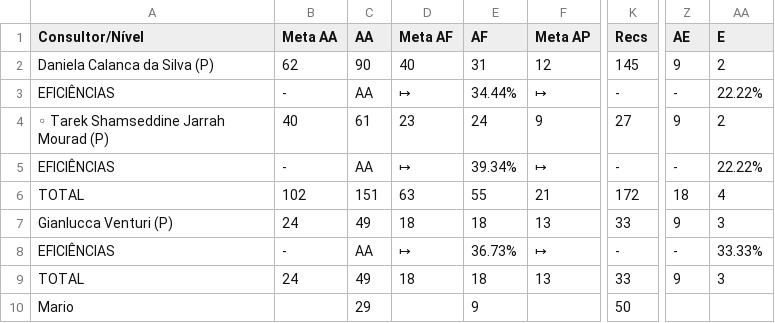
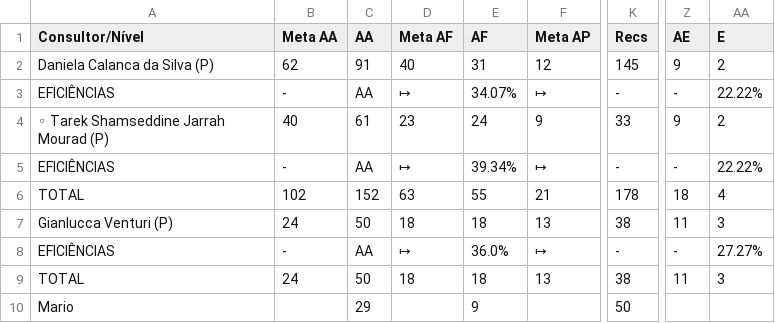
Before and after one commit to officew1goiania/gestaoavista2, a CSV file: dados_extraidos.csv, drawn as a sheet; only a part is shown, gaps mark what is left out; the diff names each change by its address in the sheet, - before the commit and + after, or states it on an @@ line.

```diff
--- a/dados_extraidos.csv
+++ b/dados_extraidos.csv
-C2 (AA): 90
+C2 (AA): 91
-E3 (AF): 34.44%
+E3 (AF): 34.07%
-K4 (Recs): 27
+K4 (Recs): 33
-C6 (AA): 151
+C6 (AA): 152
-K6 (Recs): 172
+K6 (Recs): 178
-C7 (AA): 49
+C7 (AA): 50
-K7 (Recs): 33
+K7 (Recs): 38
-Z7 (AE): 9
+Z7 (AE): 11
-E8 (AF): 36.73%
+E8 (AF): 36.0%
-AA8 (E): 33.33%
+AA8 (E): 27.27%
-C9 (AA): 49
+C9 (AA): 50
-K9 (Recs): 33
+K9 (Recs): 38
-Z9 (AE): 9
+Z9 (AE): 11
```
Also changed, not shown: ranking_muapd.csv, 1 other file.
